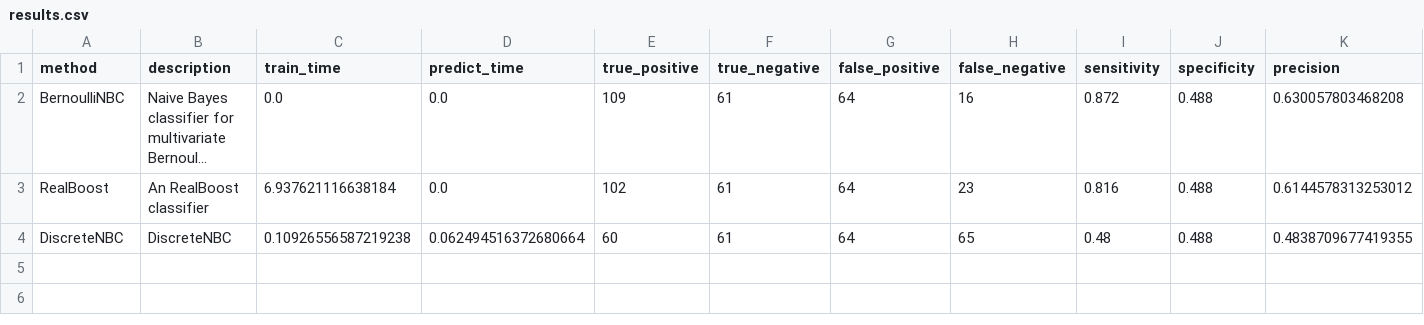
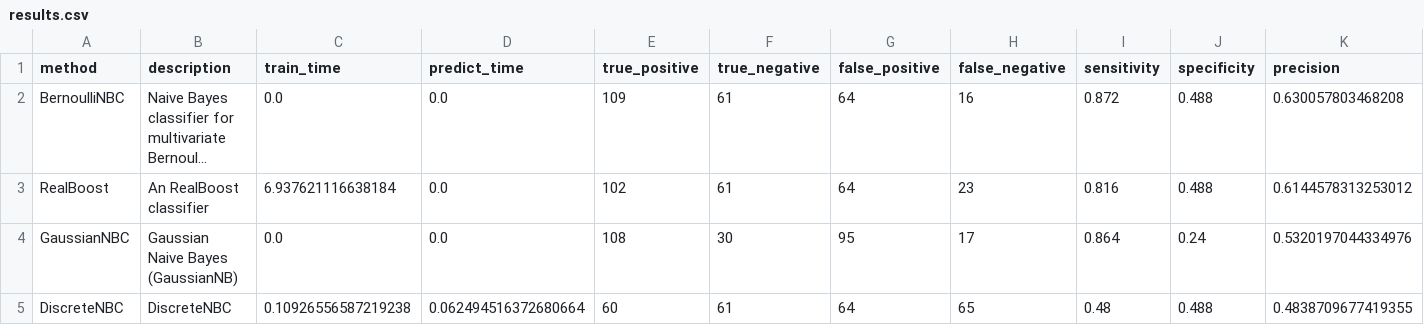
Before and after one commit to wl44545/wl44545.github.io, a CSV file: praca-inzynierska/history/2022_01_10_10_54_06_897626/results.csv, drawn as a sheet; only a part is shown; long unchanged cells end in …; rows hold the shown columns only; the diff names each change by its address in the sheet, - before the commit and + after, or states it on an @@ line.

Commit message:
Autocommit with results

```diff
--- a/praca-inzynierska/history/2022_01_10_10_54_06_897626/results.csv
+++ b/praca-inzynierska/history/2022_01_10_10_54_06_897626/results.csv
+row 4: GaussianNBC | Gaussian Naive Bayes (GaussianNB) | 0.0 | 0.0 | 108 | 30 | 95 | 17 | 0.864 | 0.24 | 0.5320197044334976
```
Also changed, not shown: 5 other files.
